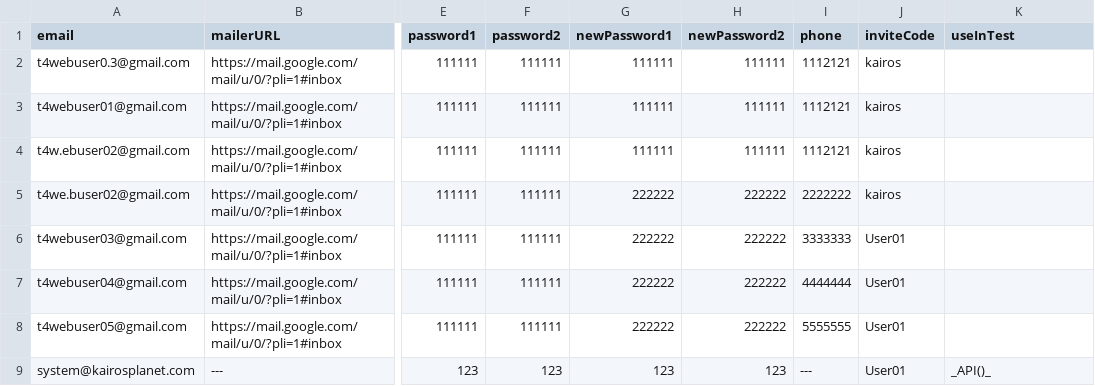
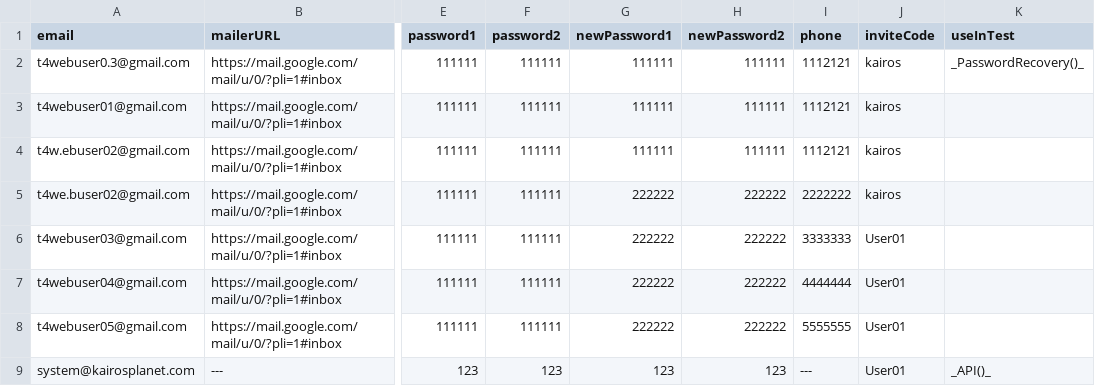
Before and after one commit to bazaka/Wxmlm, a CSV file: src/Users.csv, drawn as a sheet; only a part is shown, gaps mark what is left out; the diff names each change by its address in the sheet, - before the commit and + after, or states it on an @@ line.

```diff
--- a/src/Users.csv
+++ b/src/Users.csv
-K2 (useInTest): (empty)
+K2 (useInTest): _PasswordRecovery()_
```
Also changed, not shown: 6 other files.
